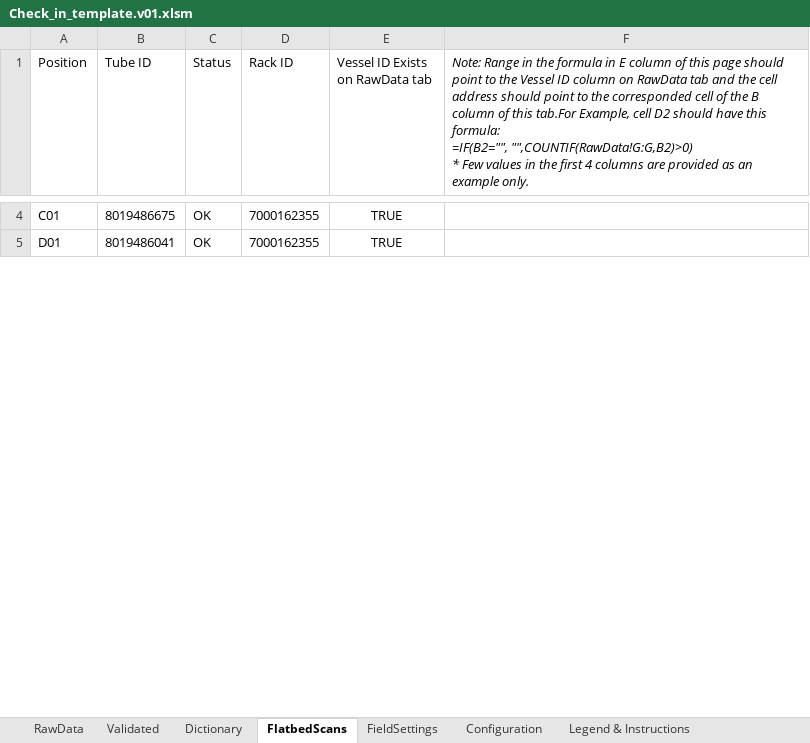
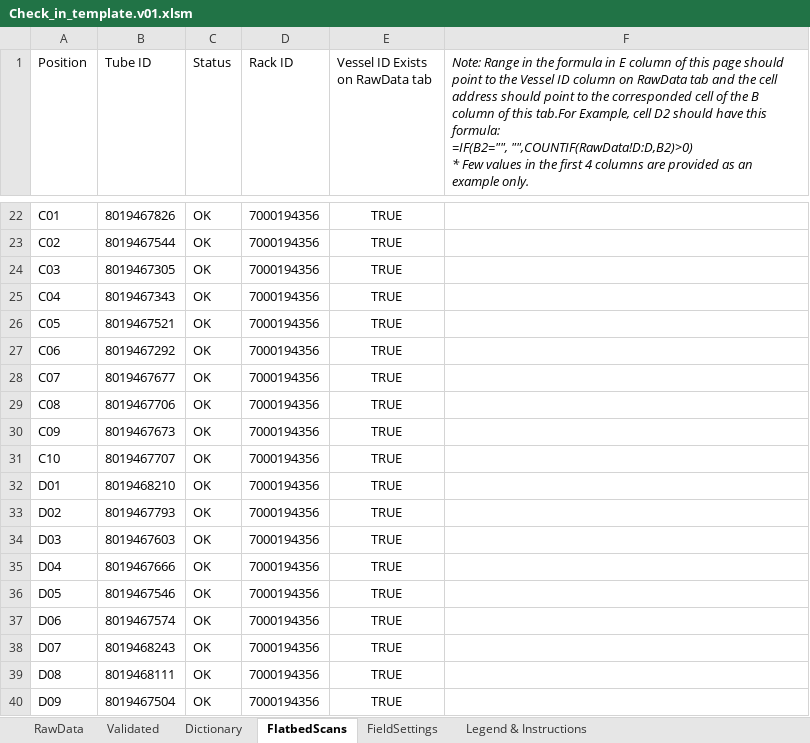
Before and after one commit to stasrira/Mount_Sinai_Mater_Import_Template, an Excel workbook: Check_in_template.v01.xlsm, sheet FlatbedScans, drawn as a sheet; only a part is shown, gaps mark what is left out; values as stored, in another font and other column widths than the file's, no borders; charts and pictures and conditional formats not drawn; addresses are those after the commit; ↵ is a line break in a cell; the diff covers the shown part only; the diff names each change by its address in the sheet, - before the commit and + after, or states it on an @@ line.

Commit message:
Adds VoidAutoComplete to configuration and setts it to True by default on file load. Added new profile Pass 1A (id 109); it has Vessel Id shifted to D column, thus formula on FBS tab got updated. Version of the file changed to 1.016

```diff
--- a/Check_in_template.v01.xlsm (sheet FlatbedScans)
+++ b/Check_in_template.v01.xlsm (sheet FlatbedScans)
@@ sheet tab hidden: Configuration @@
-F1: …formula: ↵ =IF(B2="", "",COUNTIF(RawData!G:G,B2)>0) ↵ * Few…
+F1: …formula: ↵ =IF(B2="", "",COUNTIF(RawData!D:D,B2)>0) ↵ * Few…
-B22 (Tube ID): 8019486675
+B22 (Tube ID): 8019467826
-D22 (Rack ID): 7000162355
+D22 (Rack ID): 7000194356
+row 23: C02 | 8019467544 | OK | 7000194356 | TRUE
+row 24: C03 | 8019467305 | OK | 7000194356 | TRUE
+row 25: C04 | 8019467343 | OK | 7000194356 | TRUE
+row 26: C05 | 8019467521 | OK | 7000194356 | TRUE
+row 27: C06 | 8019467292 | OK | 7000194356 | TRUE
+row 28: C07 | 8019467677 | OK | 7000194356 | TRUE
+row 29: C08 | 8019467706 | OK | 7000194356 | TRUE
+row 30: C09 | 8019467673 | OK | 7000194356 | TRUE
+row 31: C10 | 8019467707 | OK | 7000194356 | TRUE
-B32 (Tube ID): 8019486041
+B32 (Tube ID): 8019468210
-D32 (Rack ID): 7000162355
+D32 (Rack ID): 7000194356
+row 33: D02 | 8019467793 | OK | 7000194356 | TRUE
+row 34: D03 | 8019467603 | OK | 7000194356 | TRUE
+row 35: D04 | 8019467666 | OK | 7000194356 | TRUE
+row 36: D05 | 8019467546 | OK | 7000194356 | TRUE
+row 37: D06 | 8019467574 | OK | 7000194356 | TRUE
+row 38: D07 | 8019468243 | OK | 7000194356 | TRUE
+row 39: D08 | 8019468111 | OK | 7000194356 | TRUE
+row 40: D09 | 8019467504 | OK | 7000194356 | TRUE
```
Also changed, not shown: 56 added rows and 7 edited cells elsewhere in this sheet, sheet Validated, sheet RawData, sheet Dictionary, sheet FieldSettings, formulas that keep their value, charts or pictures, 2 other files.
